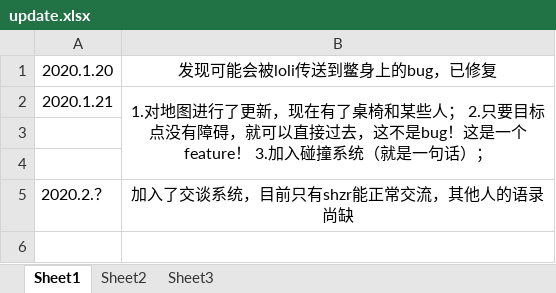
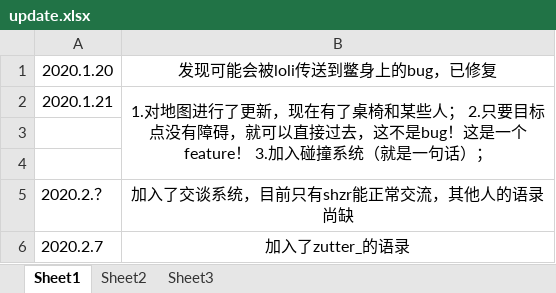
Before and after one commit to shzr-2003/classroom, an Excel workbook: update.xlsx, sheet Sheet1, drawn as a sheet; values as stored, in another font and other column widths than the file's, no borders; the diff names each change by its address in the sheet, - before the commit and + after, or states it on an @@ line.

```diff
--- a/update.xlsx (sheet Sheet1)
+++ b/update.xlsx (sheet Sheet1)
+row 6: 2020.2.7 | 加入了zutter_的语录
```
Also changed, not shown: 2 other files.
